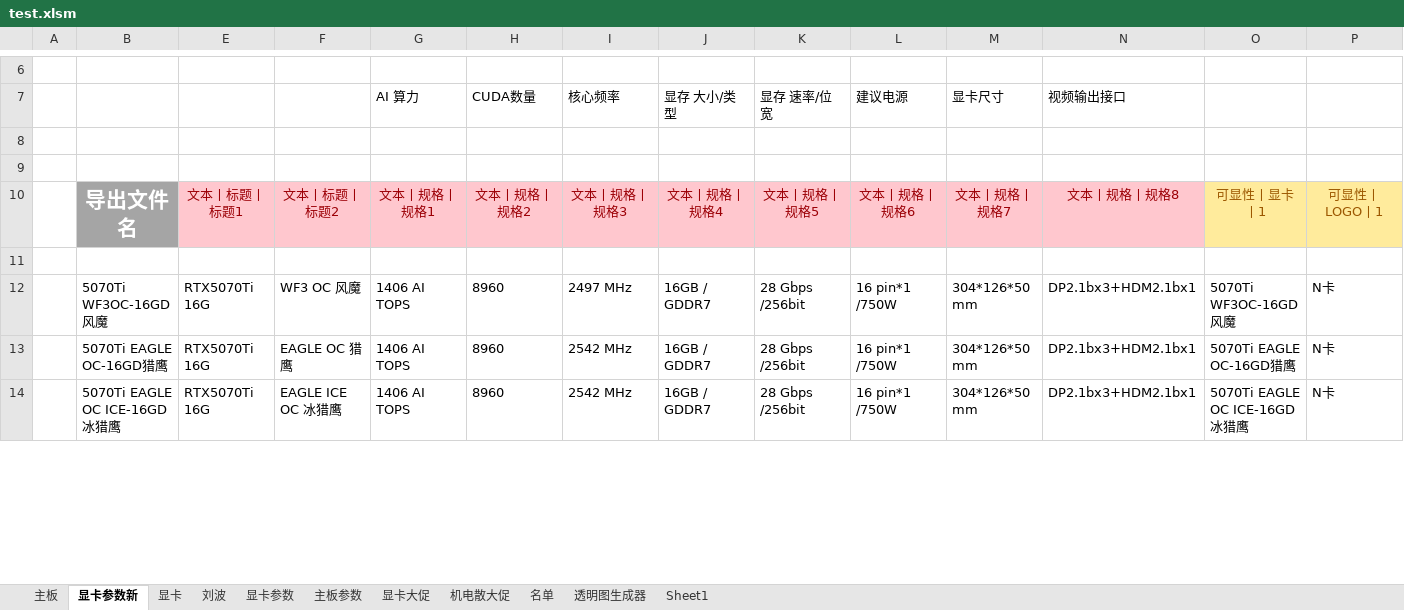
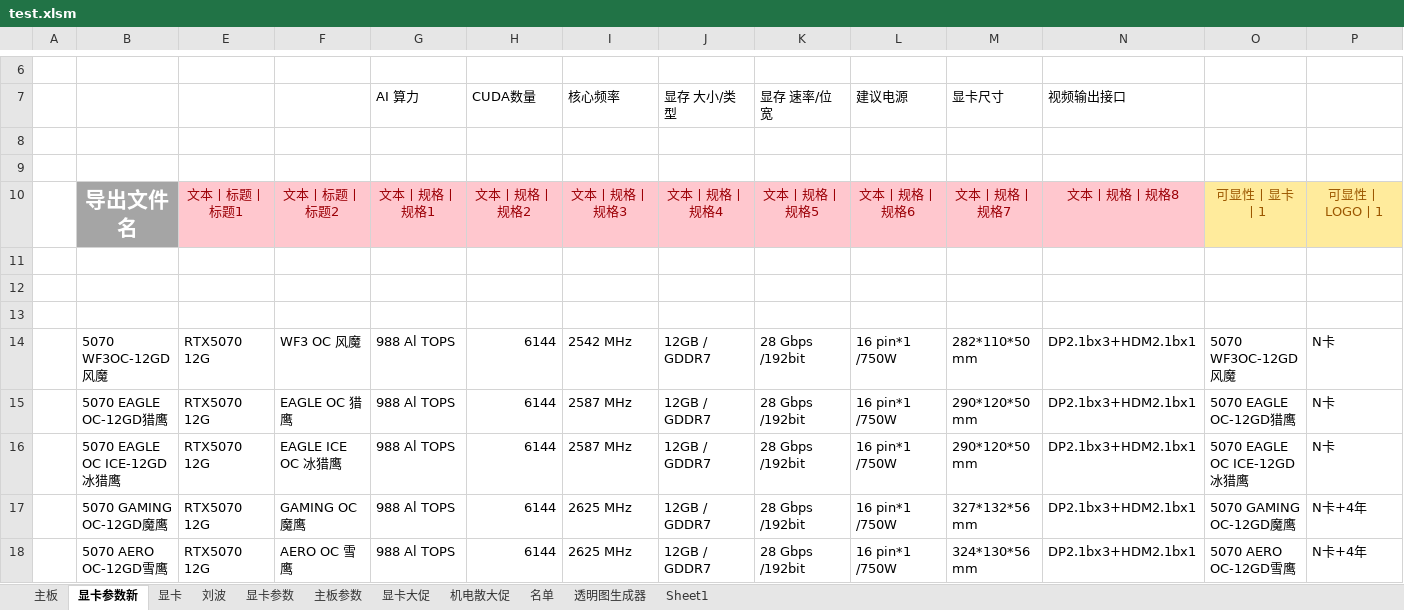
Before and after one commit to irx999/ps_of_py, an Excel workbook: test.xlsm, sheet 显卡参数新, drawn as a sheet; only a part is shown, gaps mark what is left out; the shorter side is filled out with more unchanged rows; values as stored, in another font and other column widths than the file's, no borders; charts and pictures and table styles not drawn; rows hold the shown columns only; the diff covers the shown part only; the diff names each change by its address in the sheet, - before the commit and + after, or states it on an @@ line.

Commit message:
111

```diff
--- a/test.xlsm (sheet 显卡参数新)
+++ b/test.xlsm (sheet 显卡参数新)
+row 12: (empty)
+row 13: (empty)
+row 14:  | 5070 WF3OC-12GD风魔 | RTX5070 12G | WF3 OC 风魔 | 988 Al TOPS | 6144 | 2542 MHz | 12GB / GDDR7 | 28 Gbps /192bit | 16 pin*1 /750W | 282*110*50 mm | DP2.1bx3+HDM2.1bx1 | 5070 WF3OC-12GD风魔 | N卡
+row 15:  | 5070 EAGLE OC-12GD猎鹰 | RTX5070 12G | EAGLE OC 猎鹰 | 988 Al TOPS | 6144 | 2587 MHz | 12GB / GDDR7 | 28 Gbps /192bit | 16 pin*1 /750W | 290*120*50 mm | DP2.1bx3+HDM2.1bx1 | 5070 EAGLE OC-12GD猎鹰 | N卡
+row 16:  | 5070 EAGLE OC ICE-12GD冰猎鹰 | RTX5070 12G | EAGLE ICE OC 冰猎鹰 | 988 Al TOPS | 6144 | 2587 MHz | 12GB / GDDR7 | 28 Gbps /192bit | 16 pin*1 /750W | 290*120*50 mm | DP2.1bx3+HDM2.1bx1 | 5070 EAGLE OC ICE-12GD冰猎鹰 | N卡
+row 17:  | 5070 GAMING OC-12GD魔鹰 | RTX5070 12G | GAMING OC 魔鹰 | 988 Al TOPS | 6144 | 2625 MHz | 12GB / GDDR7 | 28 Gbps /192bit | 16 pin*1 /750W | 327*132*56 mm | DP2.1bx3+HDM2.1bx1 | 5070 GAMING OC-12GD魔鹰 | N卡+4年
+row 18:  | 5070 AERO OC-12GD雪鹰 | RTX5070 12G | AERO OC 雪鹰 | 988 Al TOPS | 6144 | 2625 MHz | 12GB / GDDR7 | 28 Gbps /192bit | 16 pin*1 /750W | 324*130*56 mm | DP2.1bx3+HDM2.1bx1 | 5070 AERO OC-12GD雪鹰 | N卡+4年
```
Also changed, not shown: 7 added rows and 2 edited cells elsewhere in this sheet, hidden cells.
